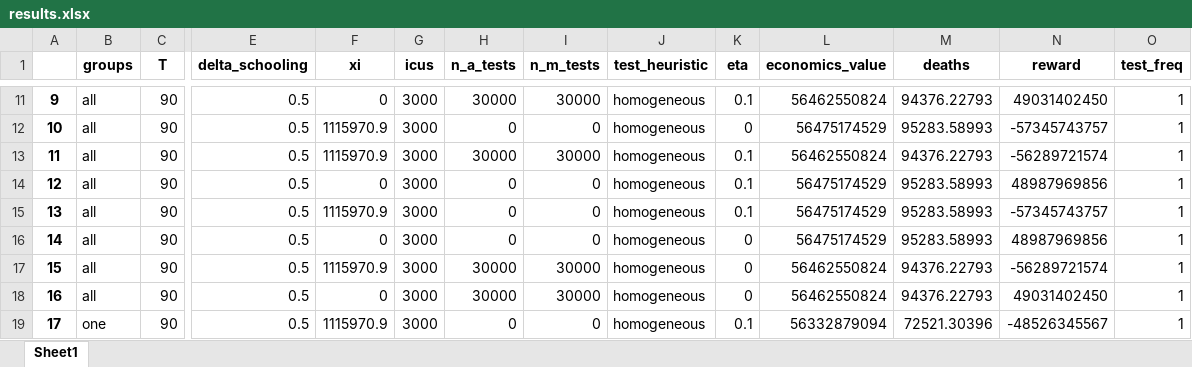
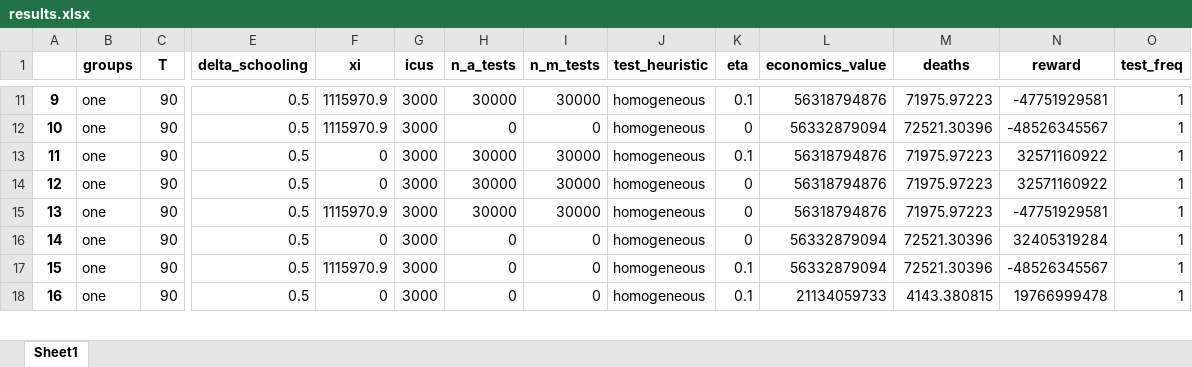
Before and after one commit to serarca/covid-optimization, an Excel workbook: benchmarks/results/results.xlsx, sheet Sheet1, drawn as a sheet; only a part is shown, gaps mark what is left out; values as stored, in another font and other column widths than the file's, no borders; removed rows and columns are numbered as before the commit, all else as after; rows hold the shown columns only; the diff covers the shown part only; the diff names each change by its address in the sheet, - before the commit and + after, or states it on an @@ line.

```diff
--- a/benchmarks/results/results.xlsx (sheet Sheet1)
+++ b/benchmarks/results/results.xlsx (sheet Sheet1)
@@ column A renumbered between rows 3 and 41 @@
-B11:B13 (groups): all
+B11:B13 (groups): one
-F11 (xi): 0
+F11 (xi): 1115970.9
-L11 (economics_value): 56462550824
+L11 (economics_value): 56318794876
-M11 (deaths): 94376.22793
+M11 (deaths): 71975.97223
-N11 (reward): 49031402450
+N11 (reward): -47751929581
-L12 (economics_value): 56475174529
+L12 (economics_value): 56332879094
-M12 (deaths): 95283.58993
+M12 (deaths): 72521.30396
-N12 (reward): -57345743757
+N12 (reward): -48526345567
-F13 (xi): 1115970.9
+F13 (xi): 0
-L13 (economics_value): 56462550824
+L13 (economics_value): 56318794876
-M13 (deaths): 94376.22793
+M13 (deaths): 71975.97223
-N13 (reward): -56289721574
+N13 (reward): 32571160922
-row 14: 12 | all | 90 | 0.5 | 0 | 3000 | 0 | 0 | homogeneous | 0.1 | 56475174529 | 95283.58993 | 48987969856 | 1
-row 15: 13 | all | 90 | 0.5 | 1115970.9 | 3000 | 0 | 0 | homogeneous | 0.1 | 56475174529 | 95283.58993 | -57345743757 | 1
-B14:B16 (groups): all
+B14:B16 (groups): one
-H14 (n_a_tests): 0
+H14 (n_a_tests): 30000
-I14 (n_m_tests): 0
+I14 (n_m_tests): 30000
-L14 (economics_value): 56475174529
+L14 (economics_value): 56318794876
-M14 (deaths): 95283.58993
+M14 (deaths): 71975.97223
-N14 (reward): 48987969856
+N14 (reward): 32571160922
-L15 (economics_value): 56462550824
+L15 (economics_value): 56318794876
-M15 (deaths): 94376.22793
+M15 (deaths): 71975.97223
-N15 (reward): -56289721574
+N15 (reward): -47751929581
-H16 (n_a_tests): 30000
+H16 (n_a_tests): 0
-I16 (n_m_tests): 30000
+I16 (n_m_tests): 0
-L16 (economics_value): 56462550824
+L16 (economics_value): 56332879094
-M16 (deaths): 94376.22793
+M16 (deaths): 72521.30396
-N16 (reward): 49031402450
+N16 (reward): 32405319284
+row 18: 16 | one | 90 | 0.5 | 0 | 3000 | 0 | 0 | homogeneous | 0.1 | 21134059733 | 4143.380815 | 19766999478 | 1
```
Also changed, not shown: 2 added rows, 55 removed rows and 132 edited cells elsewhere in this sheet, 55 other files.
